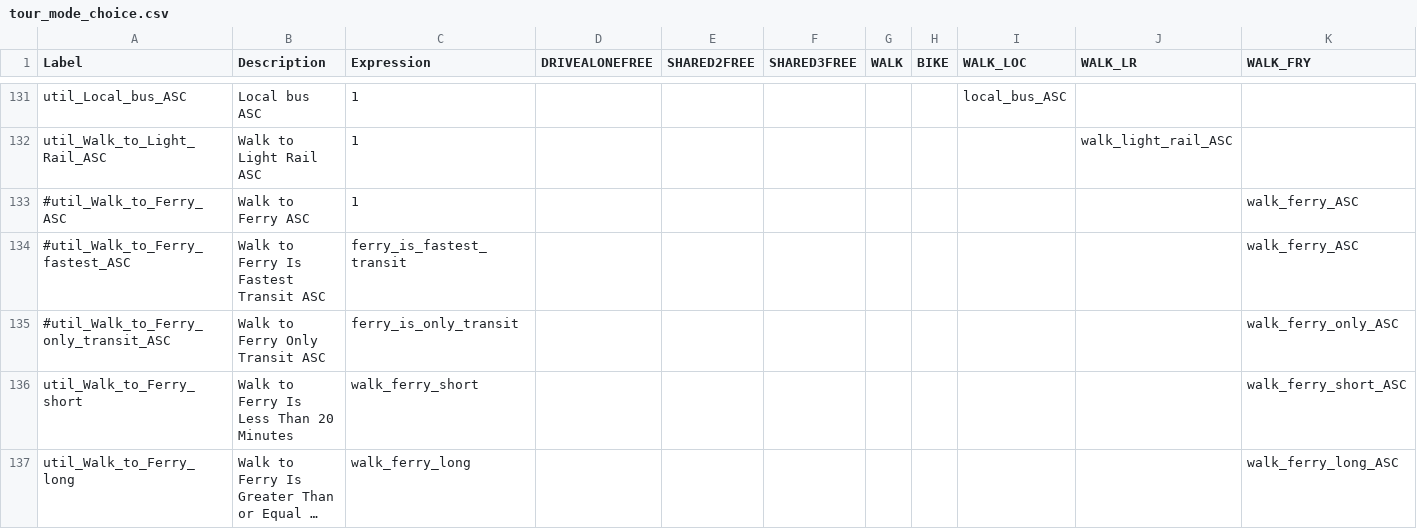
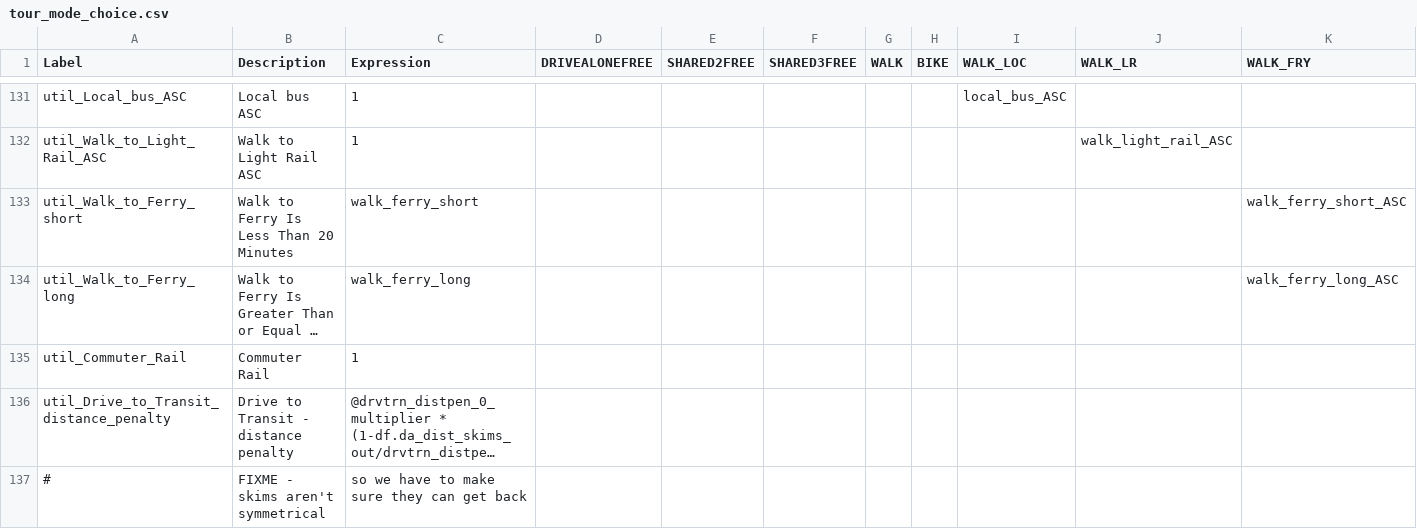
Before and after one commit to psrc/soundcast, a CSV file: inputs/model/activitysim/configs/tour_mode_choice.csv, drawn as a sheet; only a part is shown, gaps mark what is left out; the shorter side is filled out with more unchanged rows; long unchanged cells end in …; rows hold the shown columns only; the diff names each change by its address in the sheet, - before the commit and + after, or states it on an @@ line.

Commit message:
calibrating cdap, tour frequency and tour mode choice fixing missing TNC trip output disallowing ferry-to-ferry transfers for walk-to-ferry assignment

```diff
--- a/inputs/model/activitysim/configs/tour_mode_choice.csv
+++ b/inputs/model/activitysim/configs/tour_mode_choice.csv
-row 133: #util_Walk_to_Ferry_ASC | Walk to Ferry ASC | 1 |  |  |  |  |  |  |  | walk_ferry_ASC
-row 134: #util_Walk_to_Ferry_fastest_ASC | Walk to Ferry Is Fastest Transit ASC | ferry_is_fastest_transit |  |  |  |  |  |  |  | walk_ferry_ASC
-row 135: #util_Walk_to_Ferry_only_transit_ASC | Walk to Ferry Only Transit ASC | ferry_is_only_transit |  |  |  |  |  |  |  | walk_ferry_only_ASC
```
Also changed, not shown: inputs/model/activitysim/configs/cdap_coefficients.csv, inputs/model/activitysim/configs/mandatory_tour_frequency_coeffs.csv, 9 other files.
